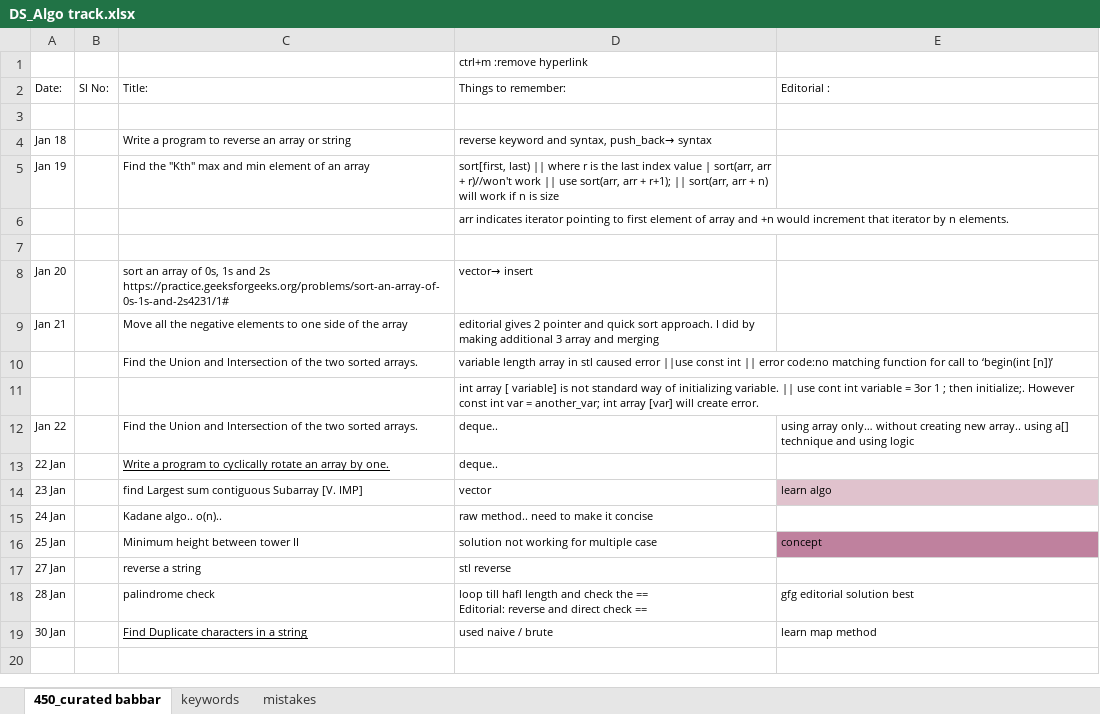
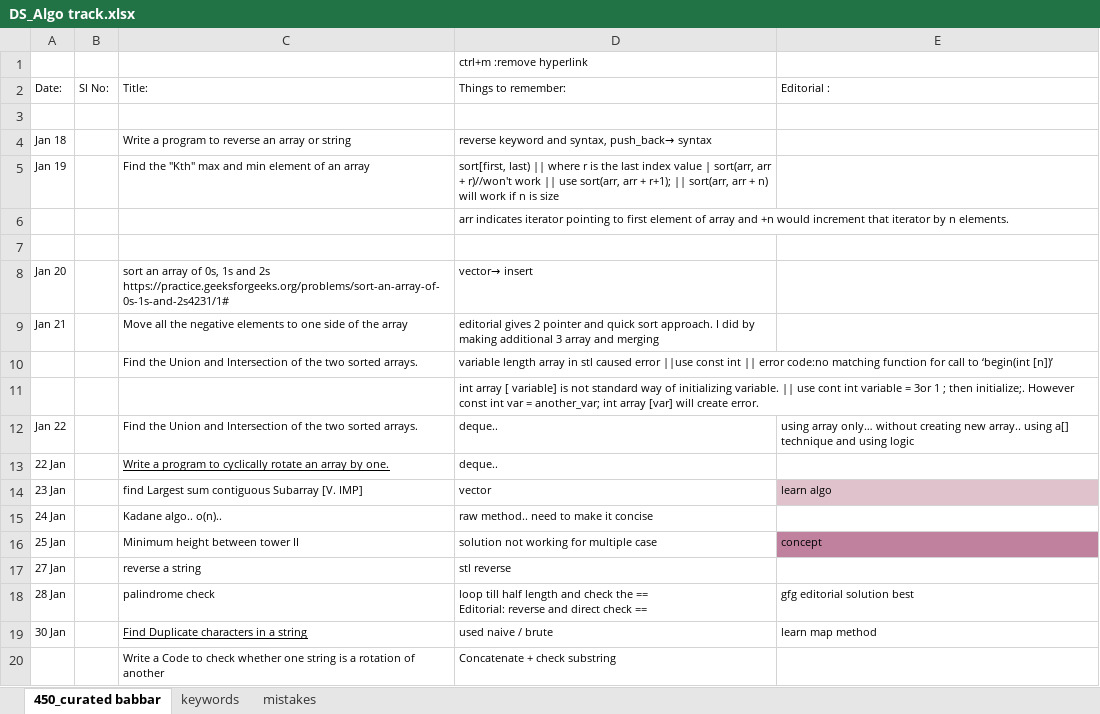
Before and after one commit to allenvarughese22/learning_cpp, an Excel workbook: Data Structures and Algo/DS_Algo track.xlsx, sheet 450_curated babbar, drawn as a sheet; values as stored, in another font and other column widths than the file's, no borders; the diff names each change by its address in the sheet, - before the commit and + after, or states it on an @@ line.

```diff
--- a/Data Structures and Algo/DS_Algo track.xlsx (sheet 450_curated babbar)
+++ b/Data Structures and Algo/DS_Algo track.xlsx (sheet 450_curated babbar)
-D18: loop till hafl length and…
+D18: loop till half length and…
+row 20:  |  | Write a Code to check whether one string is a rotation of another | Concatenate + check substring
```
Also changed, not shown: 5 other files.
